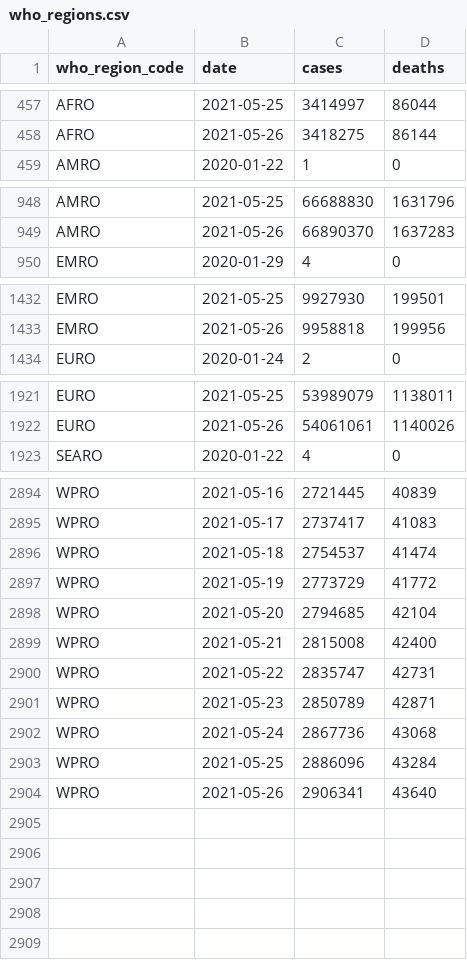
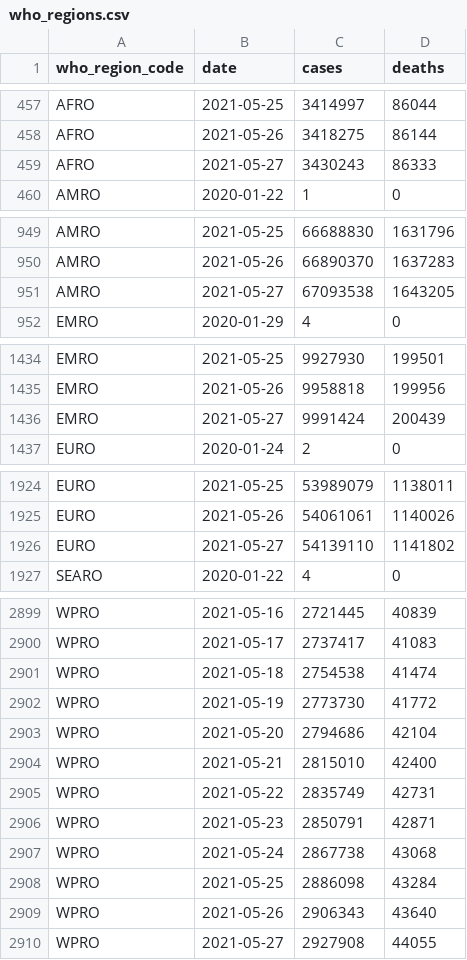
Before and after one commit to WorldHealthOrganization/xform-covid-casecount-jhu, a CSV file: output/who_regions.csv, drawn as a sheet; only a part is shown, gaps mark what is left out; the diff covers the shown part only.

```diff
--- a/output/who_regions.csv
+++ b/output/who_regions.csv
@@ -458,2 +458,3 @@ AFRO,2021-05-25,3414997,86044
 AFRO,2021-05-26,3418275,86144
+AFRO,2021-05-27,3430243,86333
 AMRO,2020-01-22,1,0
@@ -949,2 +950,3 @@ AMRO,2021-05-25,66688830,1631796
 AMRO,2021-05-26,66890370,1637283
+AMRO,2021-05-27,67093538,1643205
 EMRO,2020-01-29,4,0
@@ -1433,2 +1435,3 @@ EMRO,2021-05-25,9927930,199501
 EMRO,2021-05-26,9958818,199956
+EMRO,2021-05-27,9991424,200439
 EURO,2020-01-24,2,0
@@ -1922,2 +1925,3 @@ EURO,2021-05-25,53989079,1138011
 EURO,2021-05-26,54061061,1140026
+EURO,2021-05-27,54139110,1141802
 SEARO,2020-01-22,4,0
@@ -2895,10 +2900,11 @@ WPRO,2021-05-16,2721445,40839
 WPRO,2021-05-17,2737417,41083
-WPRO,2021-05-18,2754537,41474
-WPRO,2021-05-19,2773729,41772
-WPRO,2021-05-20,2794685,42104
-WPRO,2021-05-21,2815008,42400
-WPRO,2021-05-22,2835747,42731
-WPRO,2021-05-23,2850789,42871
-WPRO,2021-05-24,2867736,43068
-WPRO,2021-05-25,2886096,43284
-WPRO,2021-05-26,2906341,43640
+WPRO,2021-05-18,2754538,41474
+WPRO,2021-05-19,2773730,41772
+WPRO,2021-05-20,2794686,42104
+WPRO,2021-05-21,2815010,42400
+WPRO,2021-05-22,2835749,42731
+WPRO,2021-05-23,2850791,42871
+WPRO,2021-05-24,2867738,43068
+WPRO,2021-05-25,2886098,43284
+WPRO,2021-05-26,2906343,43640
+WPRO,2021-05-27,2927908,44055
```
Also changed, not shown: 1 added row elsewhere in this file, output/continents.csv, output/global.csv, 1 other file.
